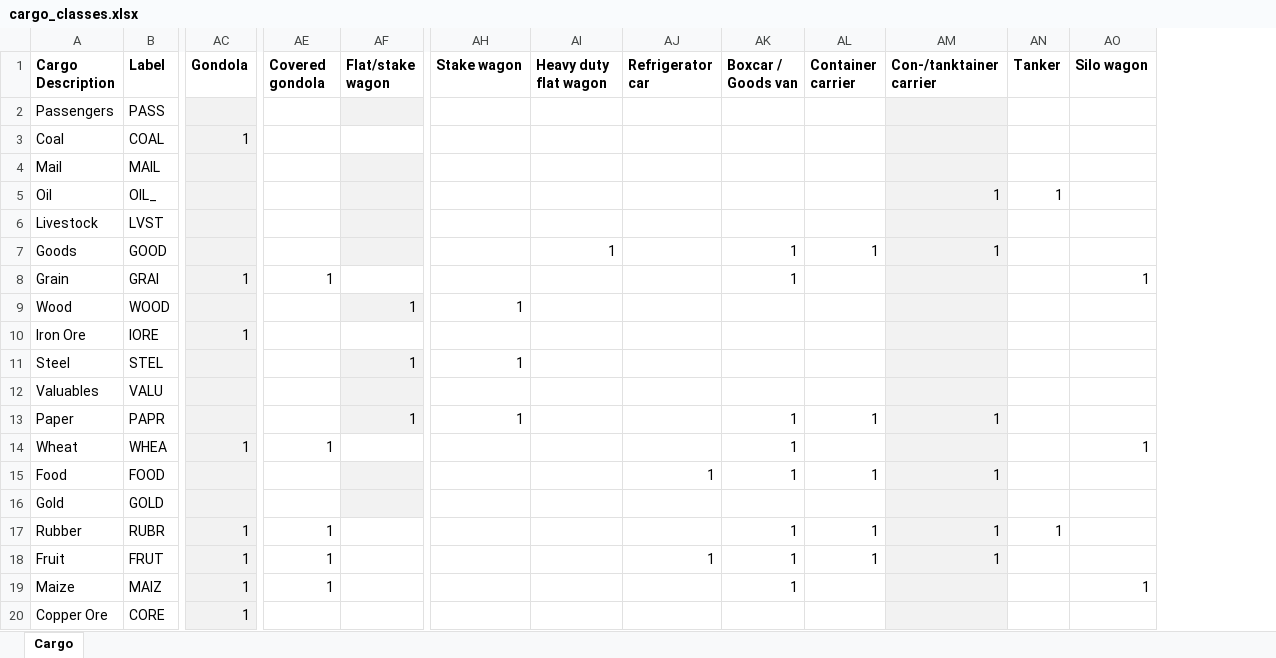
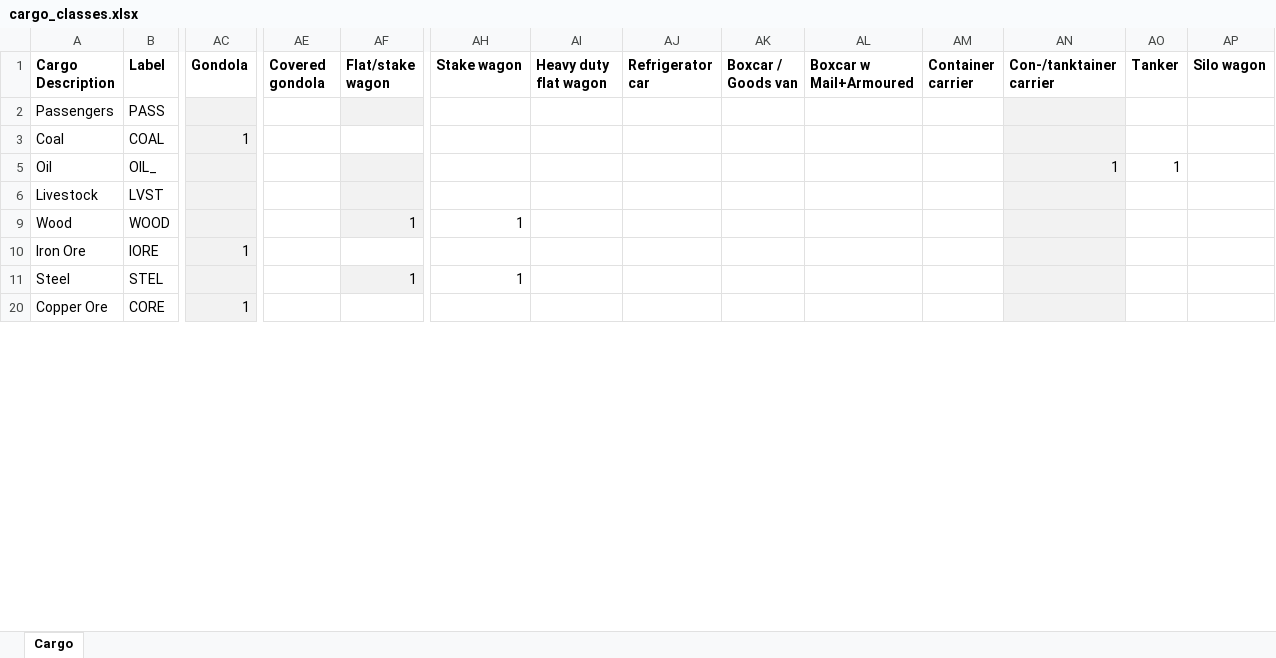
Before and after one commit to Transportman/dutchtrains, an Excel workbook: docs/cargo_classes.xlsx, sheet Cargo, drawn as a sheet; only a part is shown, gaps mark what is left out; values as stored, in another font and other column widths than the file's, no borders; removed rows and columns are numbered as before the commit, all else as after; rows hold the shown columns only; the diff covers the shown part only; the diff names each change by its address in the sheet, - before the commit and + after, or states it on an @@ line.

Commit message:
Change: allow mail and armoured cargo in first boxcar (issue #4136)

```diff
--- a/docs/cargo_classes.xlsx (sheet Cargo)
+++ b/docs/cargo_classes.xlsx (sheet Cargo)
+column AL (Boxcar w Mail+Armoured), empty
-row 4: Mail | MAIL
-row 7: Goods | GOOD |  |  |  |  | 1 |  | 1 | 1 | 1
-row 8: Grain | GRAI | 1 | 1 |  |  |  |  | 1 |  |  |  | 1
-row 12: Valuables | VALU
-row 13: Paper | PAPR |  |  | 1 | 1 |  |  | 1 | 1 | 1
-row 14: Wheat | WHEA | 1 | 1 |  |  |  |  | 1 |  |  |  | 1
-row 15: Food | FOOD |  |  |  |  |  | 1 | 1 | 1 | 1
-row 16: Gold | GOLD
-row 17: Rubber | RUBR | 1 | 1 |  |  |  |  | 1 | 1 | 1 | 1
-row 18: Fruit | FRUT | 1 | 1 |  |  |  | 1 | 1 | 1 | 1
-row 19: Maize | MAIZ | 1 | 1 |  |  |  |  | 1 |  |  |  | 1
```
Also changed, not shown: 39 removed rows elsewhere in this sheet, formulas that keep their value, 2 other files.
